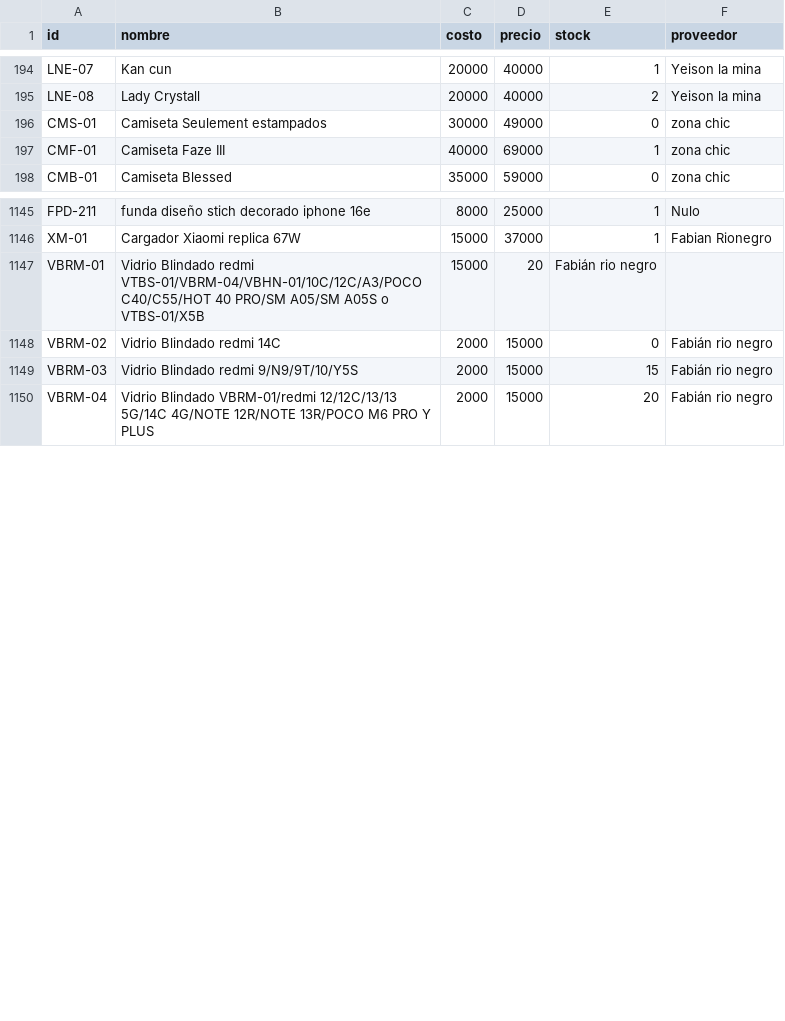
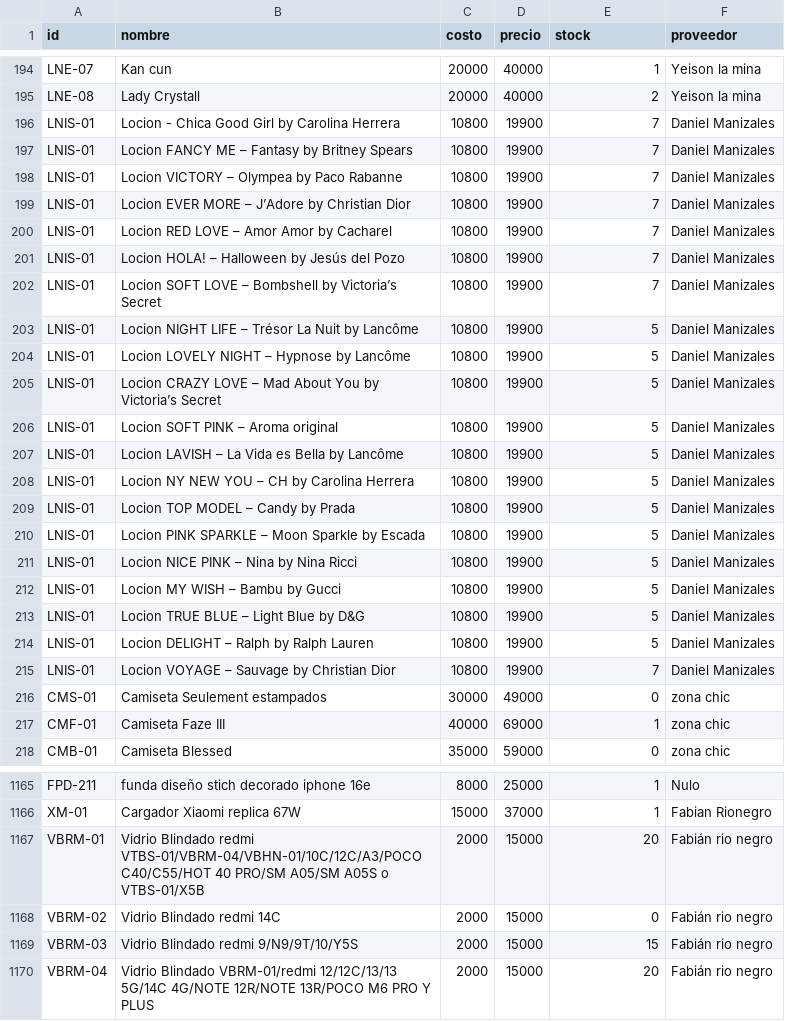
Before and after one commit to AnduellgDeveloper/TecnoImpacto-Sistema-Registros, a CSV file: data/inventario.csv, drawn as a sheet; only a part is shown, gaps mark what is left out; the diff covers the shown part only.

```diff
--- a/data/inventario.csv
+++ b/data/inventario.csv
@@ -195,2 +195,22 @@ LNE-07,Kan cun ,20000,40000,1,Yeison la mina
 LNE-08,Lady Crystall ,20000,40000,2,Yeison la mina
+LNIS-01,Locion - Chica Good Girl by Carolina Herrera,10800,19900,7,Daniel Manizales
+LNIS-01,Locion FANCY ME – Fantasy by Britney Spears ,10800,19900,7,Daniel Manizales
+LNIS-01,Locion VICTORY – Olympea by Paco Rabanne ,10800,19900,7,Daniel Manizales
+LNIS-01,Locion EVER MORE – J’Adore by Christian Dior ,10800,19900,7,Daniel Manizales
+LNIS-01,Locion RED LOVE – Amor Amor by Cacharel ,10800,19900,7,Daniel Manizales
+LNIS-01,Locion HOLA! – Halloween by Jesús del Pozo ,10800,19900,7,Daniel Manizales
+LNIS-01,Locion SOFT LOVE – Bombshell by Victoria’s Secret  ,10800,19900,7,Daniel Manizales
+LNIS-01,Locion NIGHT LIFE – Trésor La Nuit by Lancôme ,10800,19900,5,Daniel Manizales
+LNIS-01,Locion LOVELY NIGHT – Hypnose by Lancôme ,10800,19900,5,Daniel Manizales
+LNIS-01,Locion CRAZY LOVE – Mad About You by Victoria’s Secret ,10800,19900,5,Daniel Manizales
+LNIS-01,Locion SOFT PINK – Aroma original ,10800,19900,5,Daniel Manizales
+LNIS-01,Locion LAVISH – La Vida es Bella by Lancôme ,10800,19900,5,Daniel Manizales
+LNIS-01,Locion NY NEW YOU – CH by Carolina Herrera ,10800,19900,5,Daniel Manizales
+LNIS-01,Locion TOP MODEL – Candy by Prada ,10800,19900,5,Daniel Manizales
+LNIS-01,Locion PINK SPARKLE – Moon Sparkle by Escada ,10800,19900,5,Daniel Manizales
+LNIS-01,Locion NICE PINK – Nina by Nina Ricci ,10800,19900,5,Daniel Manizales
+LNIS-01,Locion MY WISH – Bambu by Gucci ,10800,19900,5,Daniel Manizales
+LNIS-01,Locion TRUE BLUE – Light Blue by D&G ,10800,19900,5,Daniel Manizales
+LNIS-01,Locion DELIGHT – Ralph by Ralph Lauren ,10800,19900,5,Daniel Manizales
+LNIS-01,Locion VOYAGE – Sauvage by Christian Dior,10800,19900,7,Daniel Manizales
 CMS-01,Camiseta Seulement estampados, 30000,49000,0,zona chic
@@ -1146,3 +1166,3 @@ FPD-211,funda diseño stich decorado iphone 16e,8000,25000,1,Nulo
 XM-01,Cargador Xiaomi replica 67W,15000,37000,1,Fabian Rionegro
-VBRM-01,Vidrio Blindado redmi VTBS-01/VBRM-04/VBHN-01/10C/12C/A3/POCO C40/C55/HOT 40 PRO/SM A05/SM A05S o VTBS-01/X5B,15000,20,Fabián rio negro,
+VBRM-01,Vidrio Blindado redmi VTBS-01/VBRM-04/VBHN-01/10C/12C/A3/POCO C40/C55/HOT 40 PRO/SM A05/SM A05S o VTBS-01/X5B,2000,15000,20,Fabián rio negro
 VBRM-02,Vidrio Blindado redmi 14C,2000,15000,0,Fabián rio negro
```
Also changed, not shown: 1 added row and 16 edited cells elsewhere in this file, data/ventas.csv.
